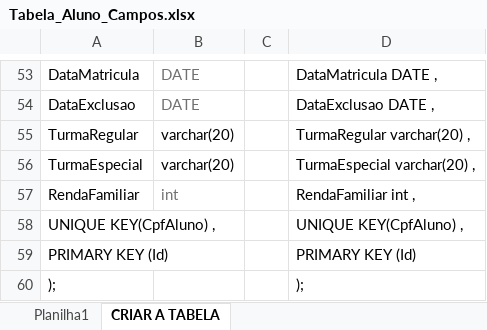
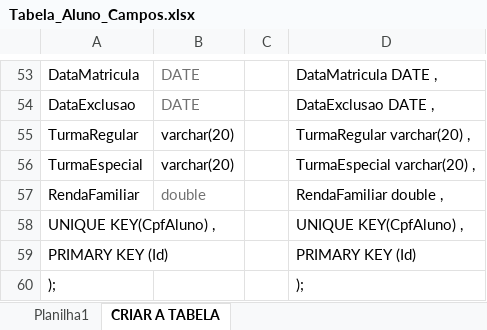
Before and after one commit to titoufu/ProjetoGestaoEscolar, an Excel workbook: Tabela_Aluno_Campos.xlsx, sheet CRIAR A TABELA, drawn as a sheet; only a part is shown, gaps mark what is left out; values as stored, in another font and other column widths than the file's, no borders; the diff names each change by its address in the sheet, - before the commit and + after, or states it on an @@ line.

```diff
--- a/Tabela_Aluno_Campos.xlsx (sheet CRIAR A TABELA)
+++ b/Tabela_Aluno_Campos.xlsx (sheet CRIAR A TABELA)
-B57: int
+B57: double
-D57: RendaFamiliar int ,
+D57: RendaFamiliar double ,
```
Also changed, not shown: 19 other files.
